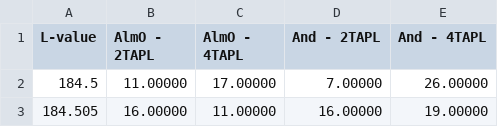
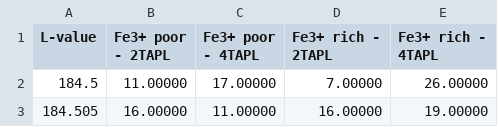
Before and after one commit to Hezel2000/flank_method, a CSV file: flank method documentation/test_data/Fe Spectra.csv, drawn as a sheet; only a part is shown.

```diff
--- a/flank method documentation/test_data/Fe Spectra.csv
+++ b/flank method documentation/test_data/Fe Spectra.csv
@@ -1,2 +1,2 @@
-L-value,AlmO - 2TAPL,AlmO - 4TAPL,And - 2TAPL,And - 4TAPL
+L-value,Fe3+ poor - 2TAPL,Fe3+ poor - 4TAPL,Fe3+ rich - 2TAPL,Fe3+ rich - 4TAPL
 184.5,11.00000,17.00000,7.00000,26.00000
```
Also changed, not shown: 1 other file.
